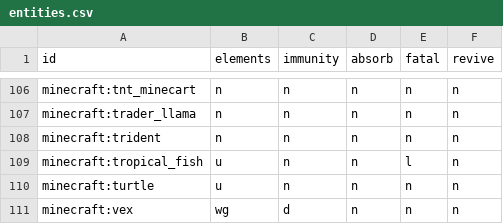
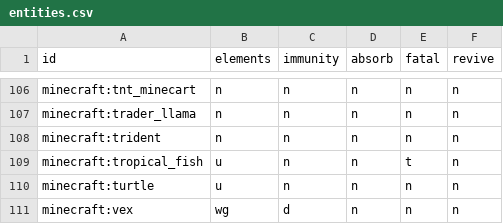
Before and after one commit to Lafolie/FMC, a CSV file: tools/input/entities.csv, drawn as a sheet; only a part is shown, gaps mark what is left out; the diff covers the shown part only.

```diff
--- a/tools/input/entities.csv
+++ b/tools/input/entities.csv
@@ -108,3 +108,3 @@ minecraft:trader_llama,n,n,n,n,n
 minecraft:trident,n,n,n,n,n
-minecraft:tropical_fish,u,n,n,l,n
+minecraft:tropical_fish,u,n,n,t,n
 minecraft:turtle,u,n,n,n,n
```
Also changed, not shown: 9 edited cells elsewhere in this file, tools/input/items.csv.
